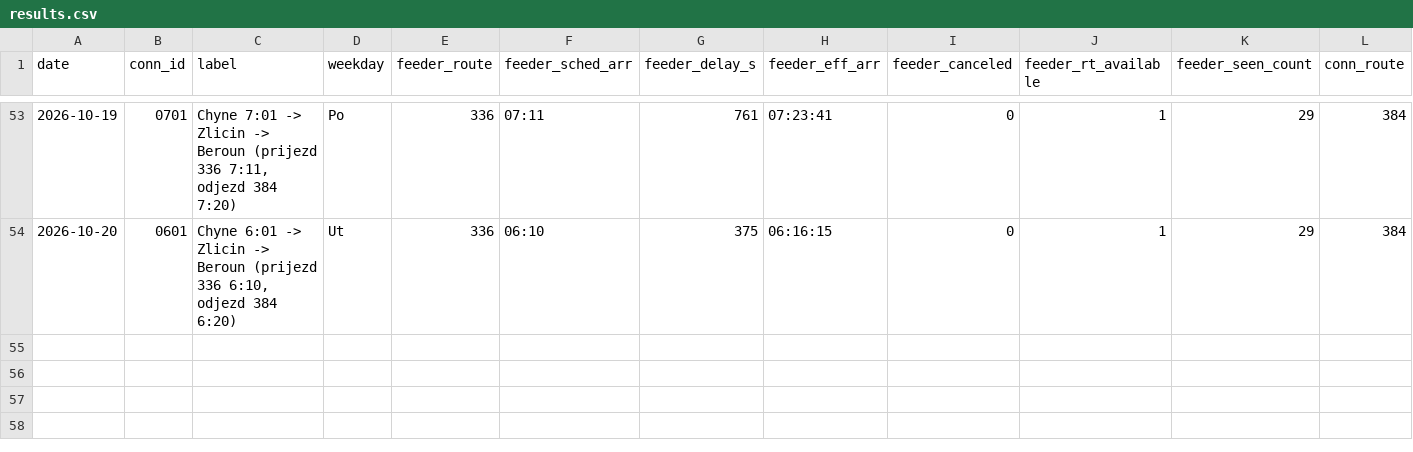
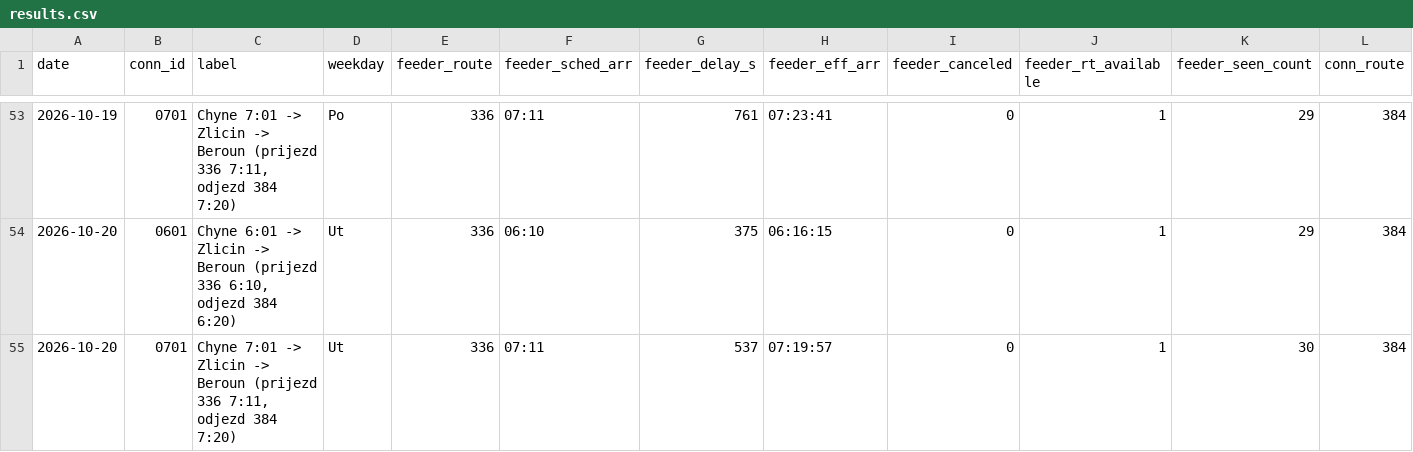
Before and after one commit to JindraKK/pid-transfer-monitor, a CSV file: data/results.csv, drawn as a sheet; only a part is shown, gaps mark what is left out; rows hold the shown columns only; the diff names each change by its address in the sheet, - before the commit and + after, or states it on an @@ line.

```diff
--- a/data/results.csv
+++ b/data/results.csv
+row 55: 2026-10-20 | 0701 | Chyne 7:01 -> Zlicin -> Beroun (prijezd 336 7:11, odjezd 384 7:20) | Ut | 336 | 07:11 | 537 | 07:19:57 | 0 | 1 | 30 | 384
```
Also changed, not shown: 1 other file.
